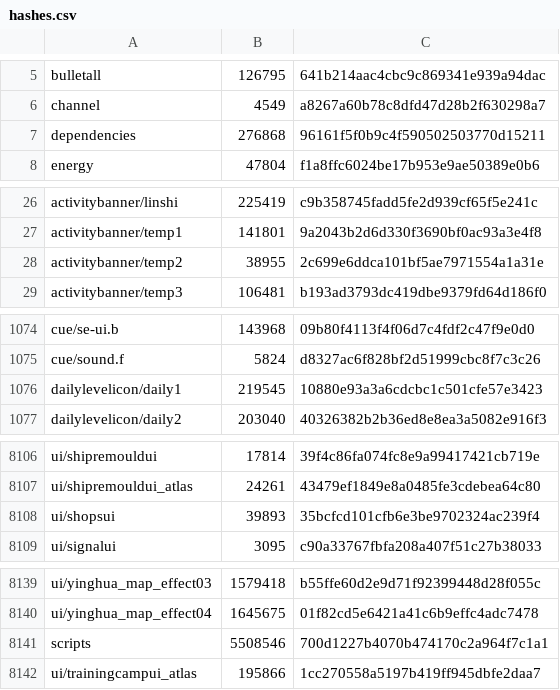
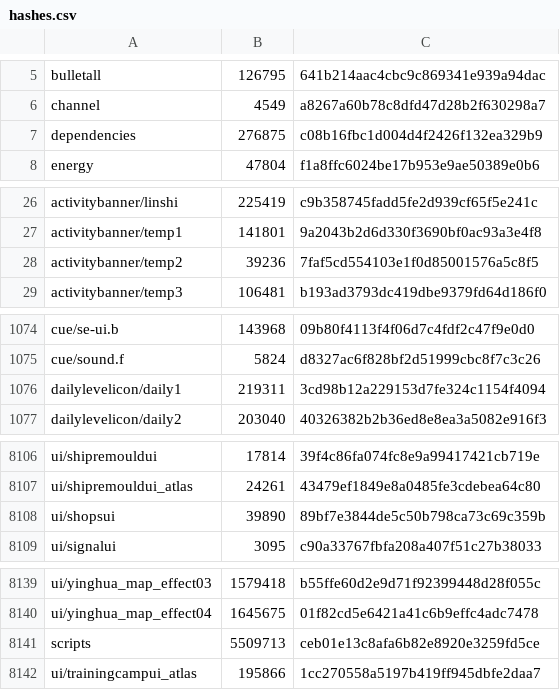
Before and after one commit to mixa3607/AzurLaneDump_EN, a CSV file: Android_data/files/hashes.csv, drawn as a sheet; only a part is shown, gaps mark what is left out; the diff covers the shown part only.

```diff
--- a/Android_data/files/hashes.csv
+++ b/Android_data/files/hashes.csv
@@ -6,3 +6,3 @@ bulletall,126795,641b214aac4cbc9c869341e939a94dac
 channel,4549,a8267a60b78c8dfd47d28b2f630298a7
-dependencies,276868,96161f5f0b9c4f590502503770d15211
+dependencies,276875,c08b16fbc1d004d4f2426f132ea329b9
 energy,47804,f1a8ffc6024be17b953e9ae50389e0b6
@@ -27,3 +27,3 @@ activitybanner/linshi,225419,c9b358745fadd5fe2d939cf65f5e241c
 activitybanner/temp1,141801,9a2043b2d6d330f3690bf0ac93a3e4f8
-activitybanner/temp2,38955,2c699e6ddca101bf5ae7971554a1a31e
+activitybanner/temp2,39236,7faf5cd554103e1f0d85001576a5c8f5
 activitybanner/temp3,106481,b193ad3793dc419dbe9379fd64d186f0
@@ -1075,3 +1075,3 @@ cue/se-ui.b,143968,09b80f4113f4f06d7c4fdf2c47f9e0d0
 cue/sound.f,5824,d8327ac6f828bf2d51999cbc8f7c3c26
-dailylevelicon/daily1,219545,10880e93a3a6cdcbc1c501cfe57e3423
+dailylevelicon/daily1,219311,3cd98b12a229153d7fe324c1154f4094
 dailylevelicon/daily2,203040,40326382b2b36ed8e8ea3a5082e916f3
@@ -8107,3 +8107,3 @@ ui/shipremouldui,17814,39f4c86fa074fc8e9a99417421cb719e
 ui/shipremouldui_atlas,24261,43479ef1849e8a0485fe3cdebea64c80
-ui/shopsui,39893,35bcfcd101cfb6e3be9702324ac239f4
+ui/shopsui,39890,89bf7e3844de5c50b798ca73c69c359b
 ui/signalui,3095,c90a33767fbfa208a407f51c27b38033
@@ -8140,3 +8140,3 @@ ui/yinghua_map_effect03,1579418,b55ffe60d2e9d71f92399448d28f055c
 ui/yinghua_map_effect04,1645675,01f82cd5e6421a41c6b9effc4adc7478
-scripts,5508546,700d1227b4070b474170c2a964f7c1a1
+scripts,5509713,ceb01e13c8afa6b82e8920e3259fd5ce
 ui/trainingcampui_atlas,195866,1cc270558a5197b419ff945dbfe2daa7
```
Also changed, not shown: 26 edited cells elsewhere in this file, 19 other files.
